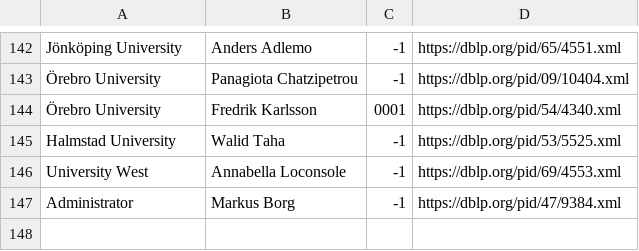
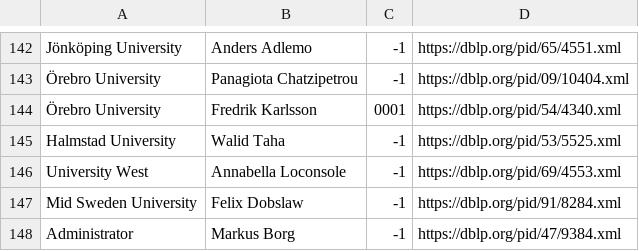
Before and after one commit to mrksbrg/SE-Achievements, a CSV file: input_scholars.csv, drawn as a sheet; only a part is shown, gaps mark what is left out.

Commit message:
Add Felix

```diff
--- a/input_scholars.csv
+++ b/input_scholars.csv
@@ -146,2 +146,3 @@ Halmstad University,Walid Taha,-1,https://dblp.org/pid/53/5525.xml
 University West,Annabella Loconsole,-1,https://dblp.org/pid/69/4553.xml
+Mid Sweden University,Felix Dobslaw,-1,https://dblp.org/pid/91/8284.xml
 Administrator,Markus Borg,-1,https://dblp.org/pid/47/9384.xml
```
